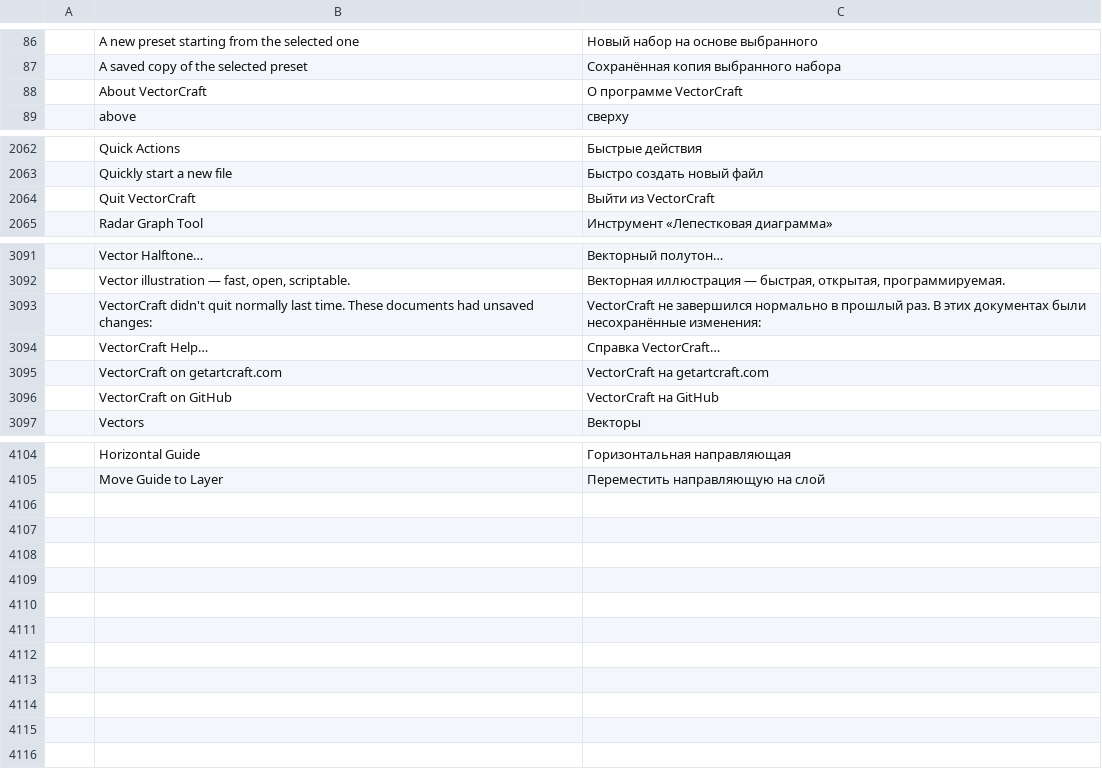
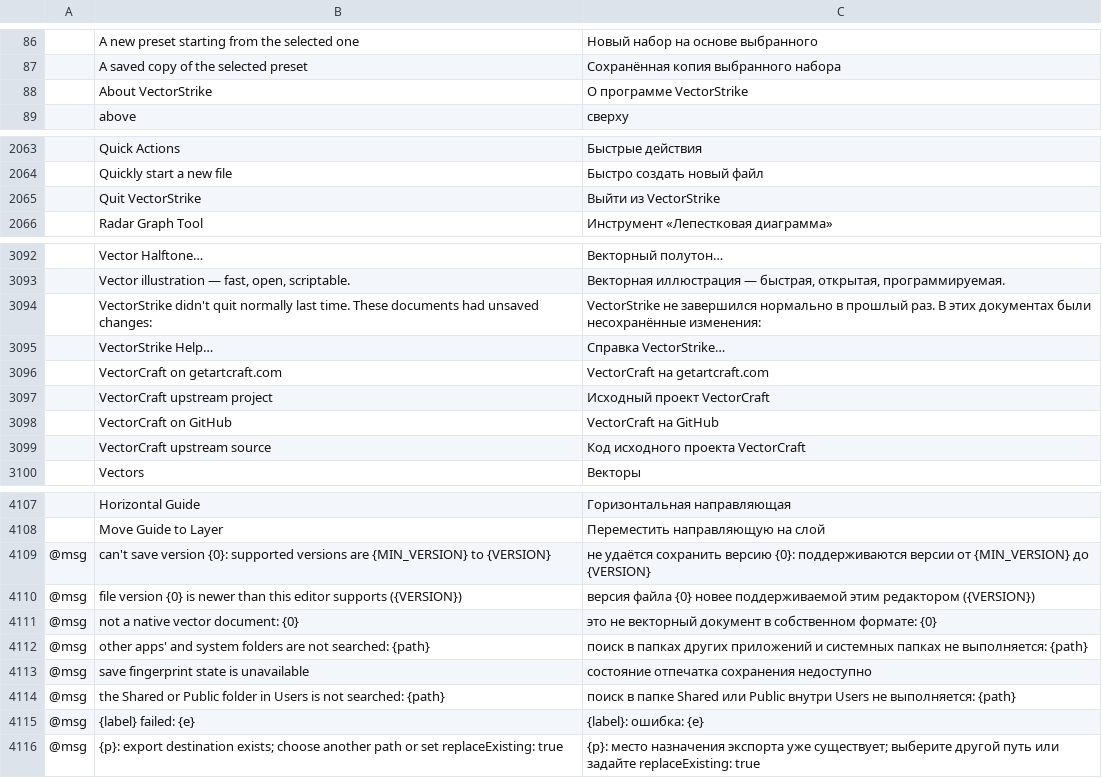
Before and after one commit to Gerbzz/VectorStrike, a TSV file: crates/ui-egui/src/i18n/ru.tsv, drawn as a sheet; only a part is shown, gaps mark what is left out; removed rows and columns are numbered as before the commit, all else as after; the diff covers the shown part only; the diff names each change by its address in the sheet, - before the commit and + after, or states it on an @@ line.

```diff
--- a/crates/ui-egui/src/i18n/ru.tsv
+++ b/crates/ui-egui/src/i18n/ru.tsv
-row 88:  | About VectorCraft | О программе VectorCraft
+row 88:  | About VectorStrike | О программе VectorStrike
-row 2064:  | Quit VectorCraft | Выйти из VectorCraft
+row 2065:  | Quit VectorStrike | Выйти из VectorStrike
-B3094: VectorCraft didn't quit…
+B3094: VectorStrike didn't quit…
-C3094: VectorCraft не завершился…
+C3094: VectorStrike не завершился…
-row 3094:  | VectorCraft Help… | Справка VectorCraft…
+row 3095:  | VectorStrike Help… | Справка VectorStrike…
+row 3097:  | VectorCraft upstream project | Исходный проект VectorCraft
+row 3099:  | VectorCraft upstream source | Код исходного проекта VectorCraft
+row 4109: @msg | can't save version {0}: supported versions are {MIN_VERSION} to {VERSION} | не удаётся сохранить версию {0}: поддерживаются версии от {MIN_VERSION} до {VERSION}
+row 4110: @msg | file version {0} is newer than this editor supports ({VERSION}) | версия файла {0} новее поддерживаемой этим редактором ({VERSION})
+row 4111: @msg | not a native vector document: {0} | это не векторный документ в собственном формате: {0}
+row 4112: @msg | other apps' and system folders are not searched: {path} | поиск в папках других приложений и системных папках не выполняется: {path}
+row 4113: @msg | save fingerprint state is unavailable | состояние отпечатка сохранения недоступно
+row 4114: @msg | the Shared or Public folder in Users is not searched: {path} | поиск в папке Shared или Public внутри Users не выполняется: {path}
+row 4115: @msg | {label} failed: {e} | {label}: ошибка: {e}
+row 4116: @msg | {p}: export destination exists; choose another path or set replaceExisting: true | {p}: место назначения экспорта уже существует; выберите другой путь или задайте replaceExisting: true
```
Also changed, not shown: 2 added rows, 1 removed row and 6 edited cells elsewhere in this file, crates/ui-egui/src/i18n/de.tsv, crates/ui-egui/src/i18n/fr.tsv, 8 other files.
